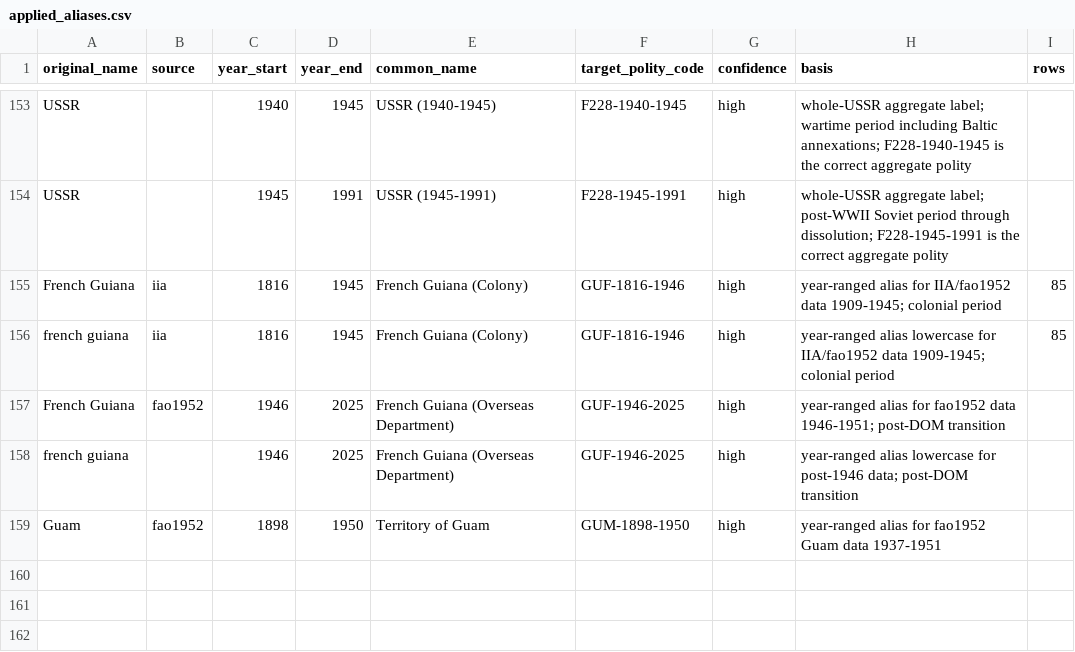
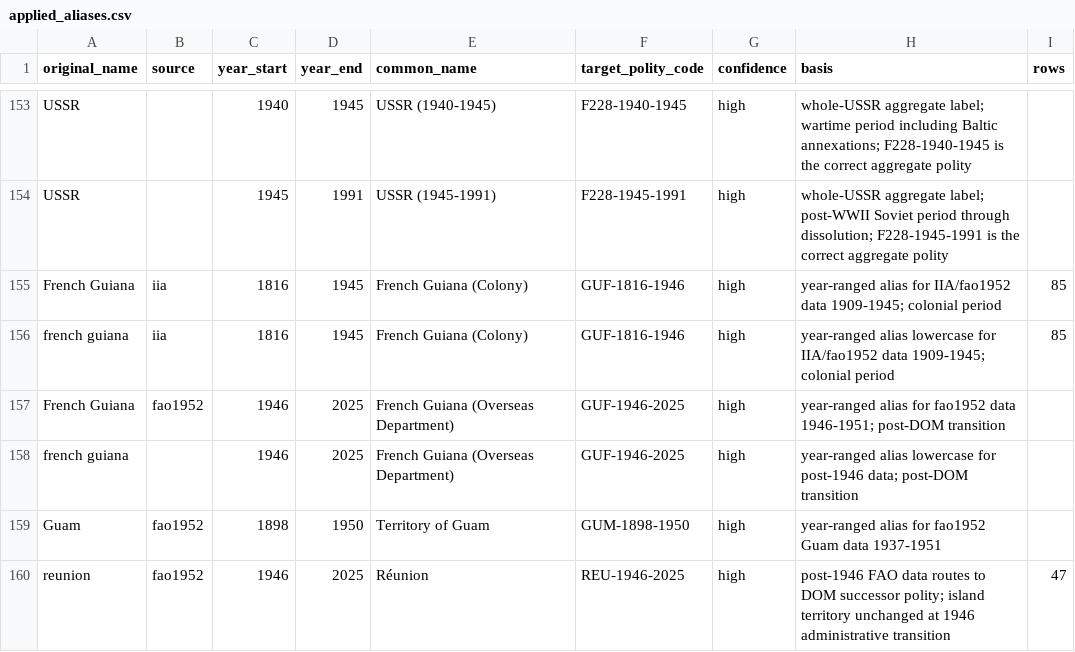
Before and after one commit to eduaguilera/whep-polities, a CSV file: pipelines/polity-autoimprove/state/applied_aliases.csv, drawn as a sheet; only a part is shown, gaps mark what is left out; the diff names each change by its address in the sheet, - before the commit and + after, or states it on an @@ line.

```diff
--- a/pipelines/polity-autoimprove/state/applied_aliases.csv
+++ b/pipelines/polity-autoimprove/state/applied_aliases.csv
+row 160: reunion | fao1952 | 1946 | 2025 | Réunion | REU-1946-2025 | high | post-1946 FAO data routes to DOM successor polity; island territory unchanged at 1946 administrative transition | 47
```
Also changed, not shown: data/final/polities_database.csv, 1 other file.
